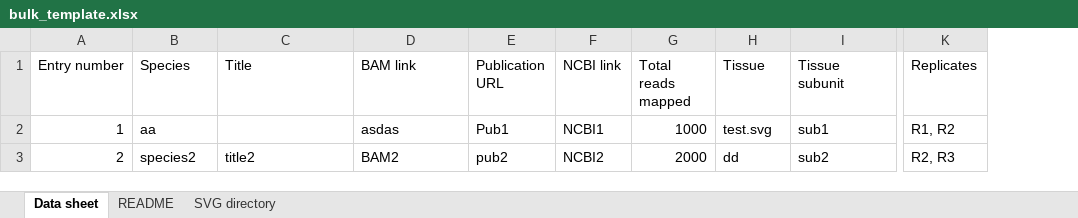
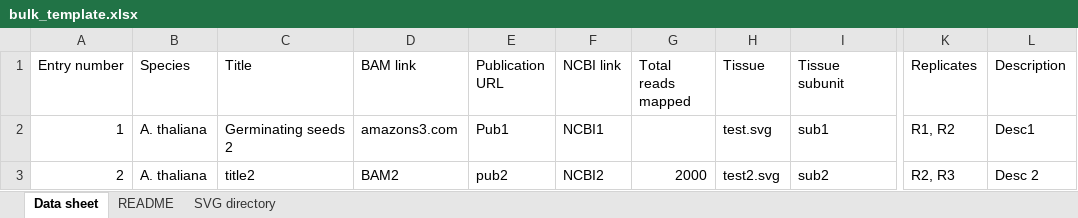
Before and after one commit to BioAnalyticResource/eFP-Seq_Browser, an Excel workbook: cgi-bin/Submission_page/bulk_template.xlsx, sheet Data sheet, drawn as a sheet; only a part is shown, gaps mark what is left out; values as stored, in another font and other column widths than the file's, no borders; table styles not drawn; the diff names each change by its address in the sheet, - before the commit and + after, or states it on an @@ line.

```diff
--- a/cgi-bin/Submission_page/bulk_template.xlsx (sheet Data sheet)
+++ b/cgi-bin/Submission_page/bulk_template.xlsx (sheet Data sheet)
+column L (Description), rows 2-3: Desc1 | Desc 2
-B2 (Species): aa
+B2 (Species): A. thaliana
-C2 (Title): (empty)
+C2 (Title): Germinating seeds 2
-D2 (BAM link): asdas
+D2 (BAM link): amazons3.com
-G2 (Total reads mapped): 1000
+G2 (Total reads mapped): (empty)
-B3 (Species): species2
+B3 (Species): A. thaliana
-H3 (Tissue): dd
+H3 (Tissue): test2.svg
```
Also changed, not shown: sheet README, 7 other files.
